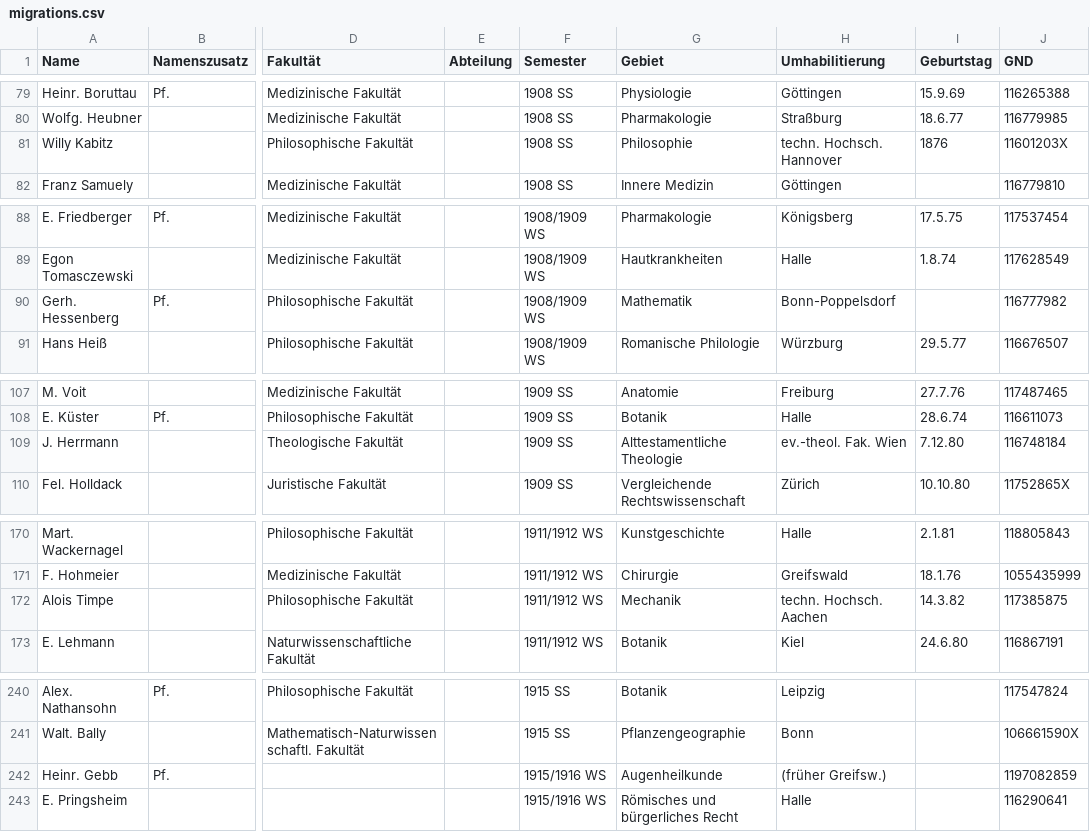
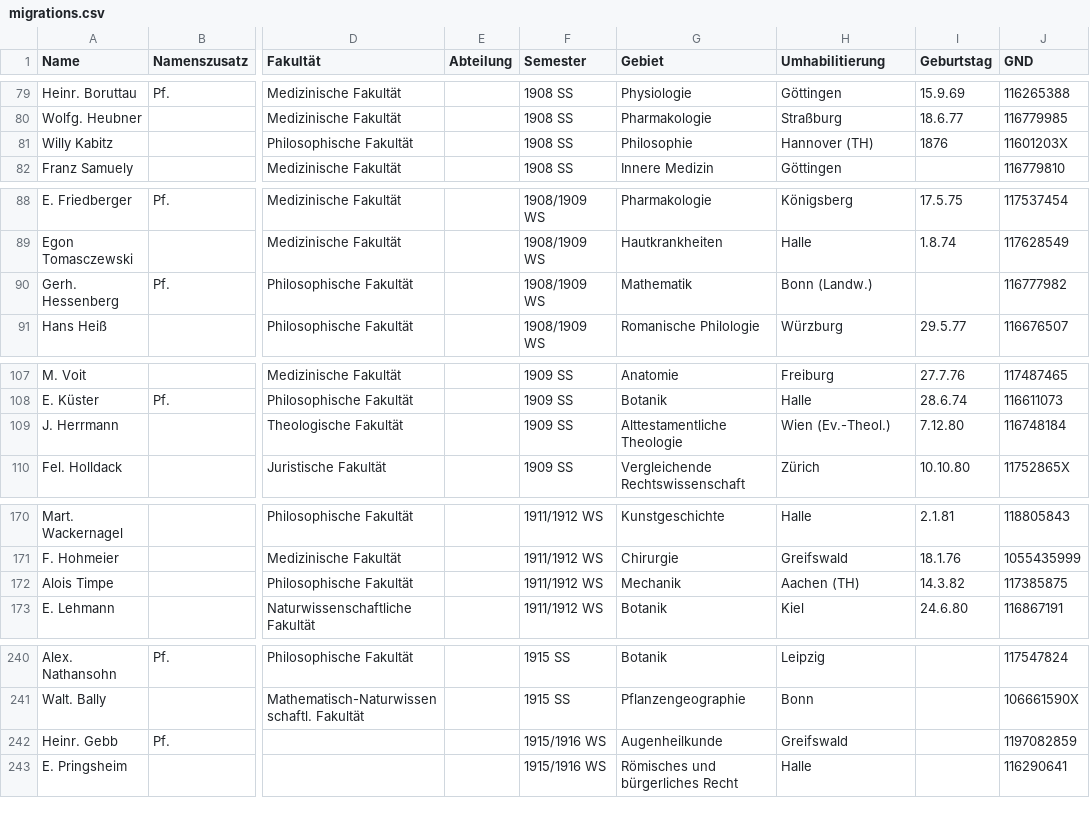
Before and after one commit to Michael-E-Rose/German_Habilitations_1904-1922, a CSV file: migrations.csv, drawn as a sheet; only a part is shown, gaps mark what is left out; the diff covers the shown part only; the diff names each change by its address in the sheet, - before the commit and + after, or states it on an @@ line.

```diff
--- a/migrations.csv
+++ b/migrations.csv
-H81 (Umhabilitierung): techn. Hochsch. Hannover
+H81 (Umhabilitierung): Hannover (TH)
-H90 (Umhabilitierung): Bonn-Poppelsdorf
+H90 (Umhabilitierung): Bonn (Landw.)
-H109 (Umhabilitierung): ev.-theol. Fak. Wien
+H109 (Umhabilitierung): Wien (Ev.-Theol.)
-H172 (Umhabilitierung): techn. Hochsch. Aachen
+H172 (Umhabilitierung): Aachen (TH)
-H242 (Umhabilitierung): (früher Greifsw.)
+H242 (Umhabilitierung): Greifswald
```
Also changed, not shown: 12 edited cells elsewhere in this file, correspondences/Hochschule.csv, 1 other file.
